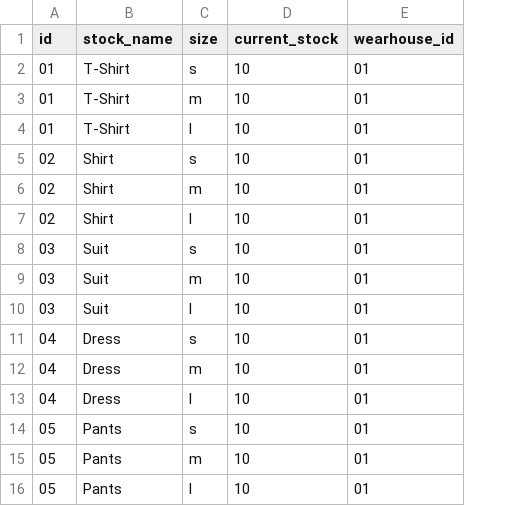
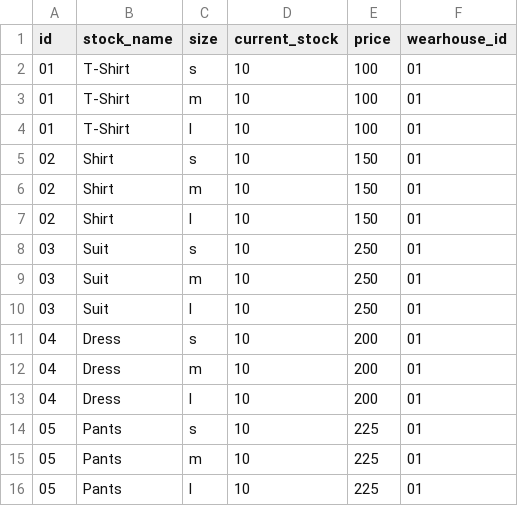
Before and after one commit to Hossein-MJafari/Project-1, a CSV file: main wearhouse.csv, drawn as a sheet; the diff names each change by its address in the sheet, - before the commit and + after, or states it on an @@ line.

Commit message:
"Add pure_price"

```diff
--- a/main wearhouse.csv
+++ b/main wearhouse.csv
+column E (price), rows 2-16: 100 | 100 | 100 | 150 | 150 | 150 | 250 | 250 | 250 | 200 | 200 | 200 | 225 | 225 | 225
```
Also changed, not shown: 1 other file.
